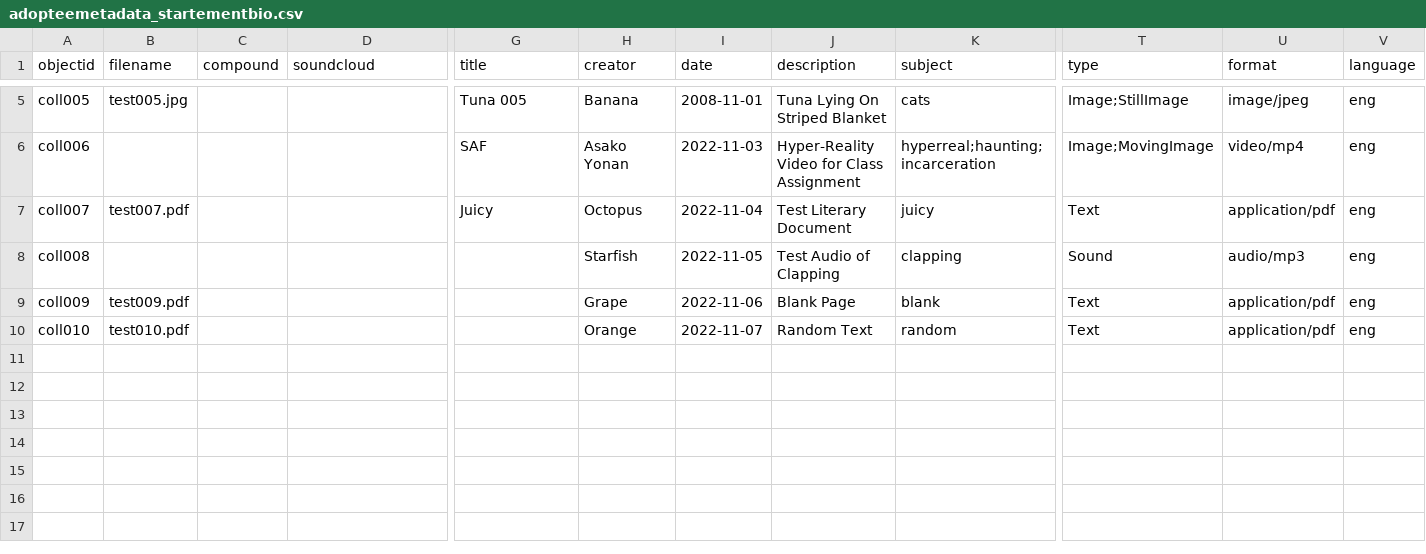
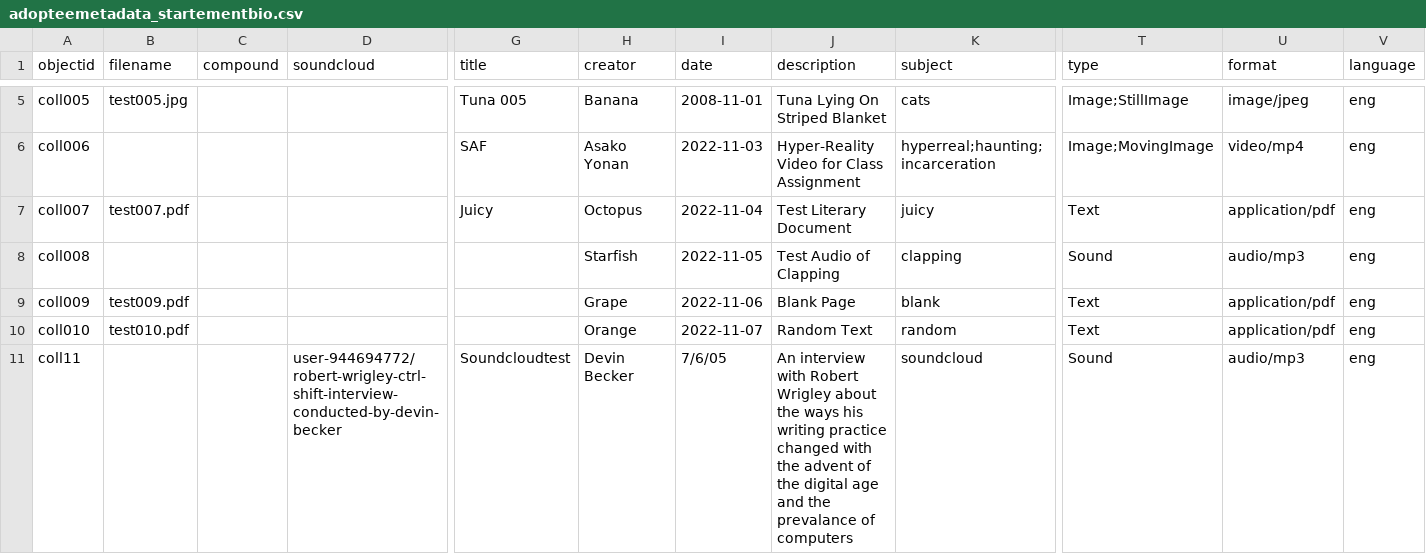
Before and after one commit to hgershone01/adopteearchive, a CSV file: _data/adopteemetadata_startementbio.csv, drawn as a sheet; only a part is shown, gaps mark what is left out; rows hold the shown columns only; the diff names each change by its address in the sheet, - before the commit and + after, or states it on an @@ line.

Commit message:
Update adopteemetadata_startementbio.csv
Added metadata for Soundcloud test

```diff
--- a/_data/adopteemetadata_startementbio.csv
+++ b/_data/adopteemetadata_startementbio.csv
+row 11: coll11 |  |  | user-944694772/robert-wrigley-ctrl-shift-interview-conducted-by-devin-becker | Soundcloudtest | Devin Becker | 7/6/05 | An interview with Robert Wrigley about the ways his writing practice changed with the advent of the digital age and the prevalance of computers | soundcloud | Sound | audio/mp3 | eng
```
